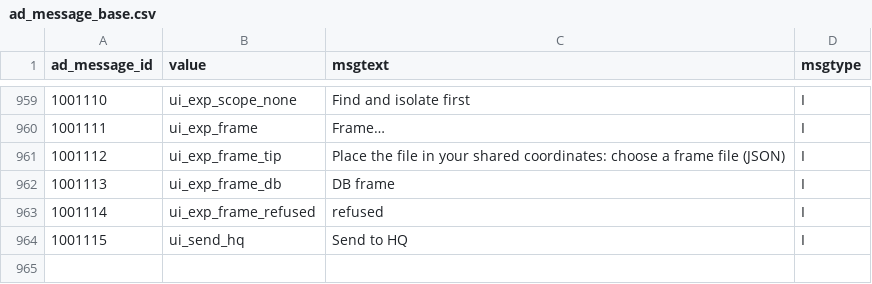
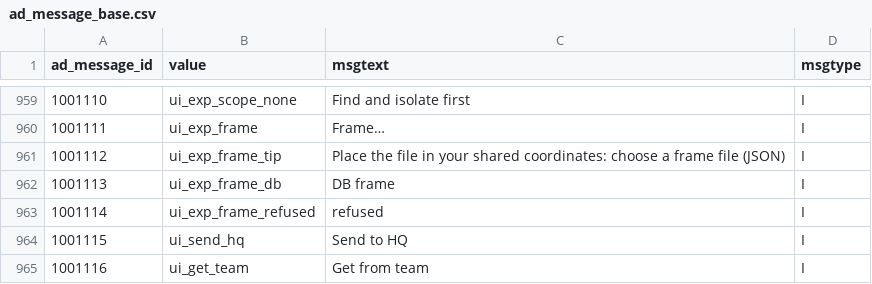
Before and after one commit to red1oon/bim-ootb, a CSV file: viewer/i18n/ad_message_base.csv, drawn as a sheet; only a part is shown, gaps mark what is left out; the diff names each change by its address in the sheet, - before the commit and + after, or states it on an @@ line.

```diff
--- a/viewer/i18n/ad_message_base.csv
+++ b/viewer/i18n/ad_message_base.csv
+row 965: 1001116 | ui_get_team | Get from team | I
```
Also changed, not shown: 43 other files.
